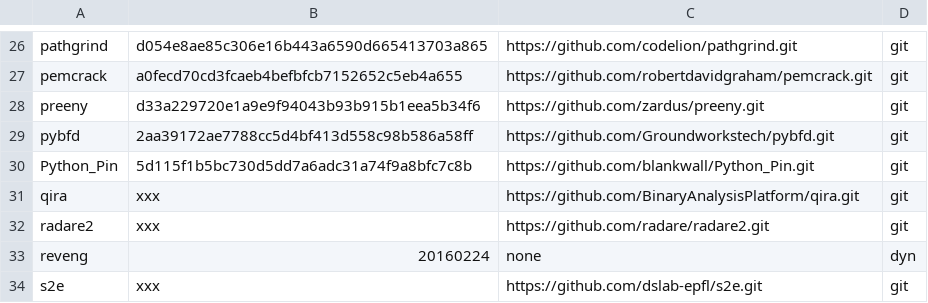
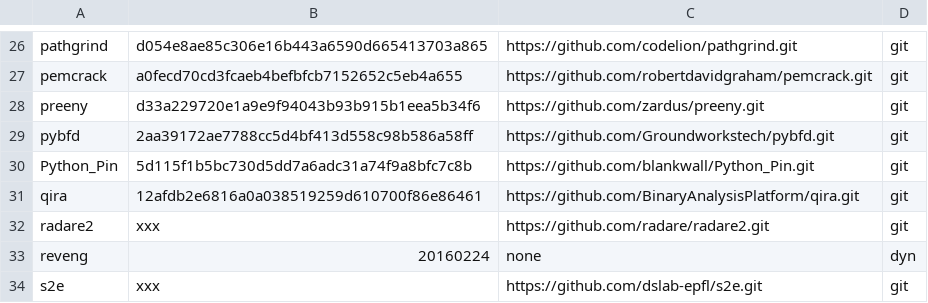
Before and after one commit to iNarcissuss/zzz, a TSV file: ver.tsv, drawn as a sheet; only a part is shown, gaps mark what is left out.

Commit message:
qira_2016-04-09-21:38

```diff
--- a/ver.tsv
+++ b/ver.tsv
@@ -30,3 +30,3 @@ pybfd	2aa39172ae7788cc5d4bf413d558c98b586a58ff	https://github.com/Groundworkstec
 Python_Pin	5d115f1b5bc730d5dd7a6adc31a74f9a8bfc7c8b	https://github.com/blankwall/Python_Pin.git	git
-qira	xxx	https://github.com/BinaryAnalysisPlatform/qira.git	git
+qira	12afdb2e6816a0a038519259d610700f86e86461	https://github.com/BinaryAnalysisPlatform/qira.git	git
 radare2	xxx	https://github.com/radare/radare2.git	git
```
